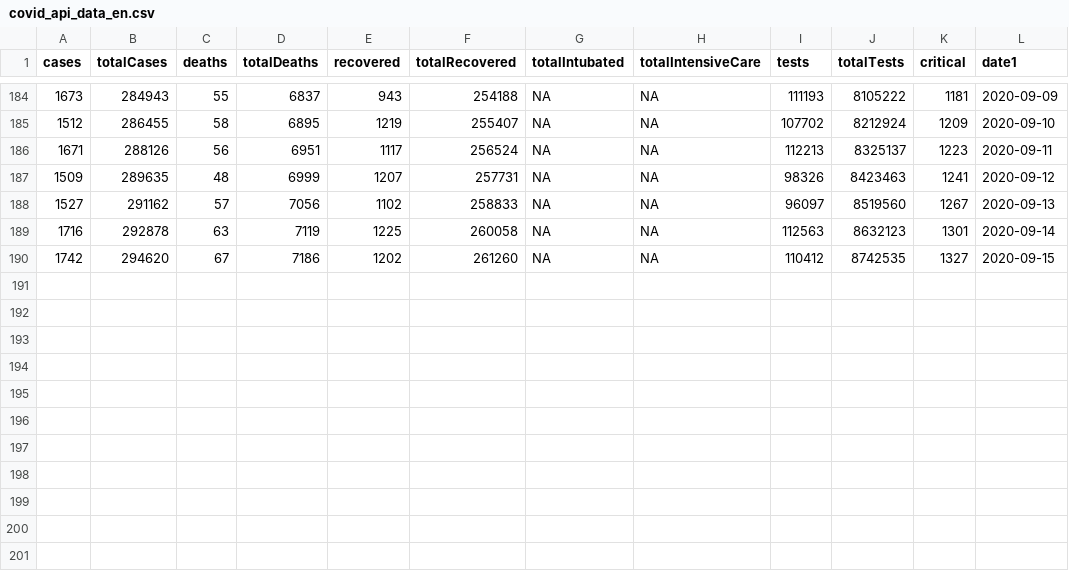
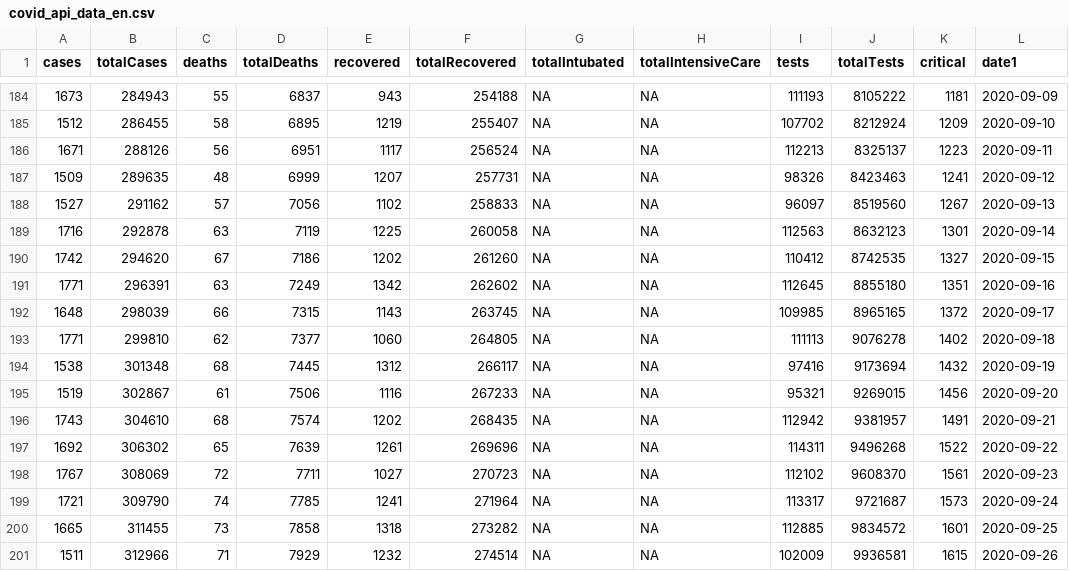
Before and after one commit to sadettindemirel/Covid19-Turkey, a CSV file: covid_api_data_en.csv, drawn as a sheet; only a part is shown, gaps mark what is left out.

```diff
--- a/covid_api_data_en.csv
+++ b/covid_api_data_en.csv
@@ -190 +190,12 @@ cases,totalCases,deaths,totalDeaths,recovered,totalRecovered,totalIntubated,tota
 1742,294620,67,7186,1202,261260,NA,NA,110412,8742535,1327,2020-09-15
+1771,296391,63,7249,1342,262602,NA,NA,112645,8855180,1351,2020-09-16
+1648,298039,66,7315,1143,263745,NA,NA,109985,8965165,1372,2020-09-17
+1771,299810,62,7377,1060,264805,NA,NA,111113,9076278,1402,2020-09-18
+1538,301348,68,7445,1312,266117,NA,NA,97416,9173694,1432,2020-09-19
+1519,302867,61,7506,1116,267233,NA,NA,95321,9269015,1456,2020-09-20
+1743,304610,68,7574,1202,268435,NA,NA,112942,9381957,1491,2020-09-21
+1692,306302,65,7639,1261,269696,NA,NA,114311,9496268,1522,2020-09-22
+1767,308069,72,7711,1027,270723,NA,NA,112102,9608370,1561,2020-09-23
+1721,309790,74,7785,1241,271964,NA,NA,113317,9721687,1573,2020-09-24
+1665,311455,73,7858,1318,273282,NA,NA,112885,9834572,1601,2020-09-25
+1511,312966,71,7929,1232,274514,NA,NA,102009,9936581,1615,2020-09-26
```
Also changed, not shown: covid_api_data_tr.csv, 1 other file.
